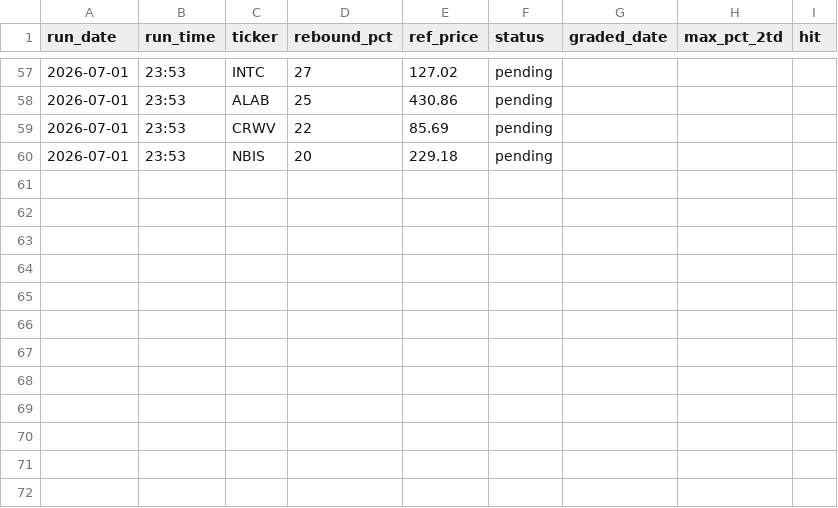
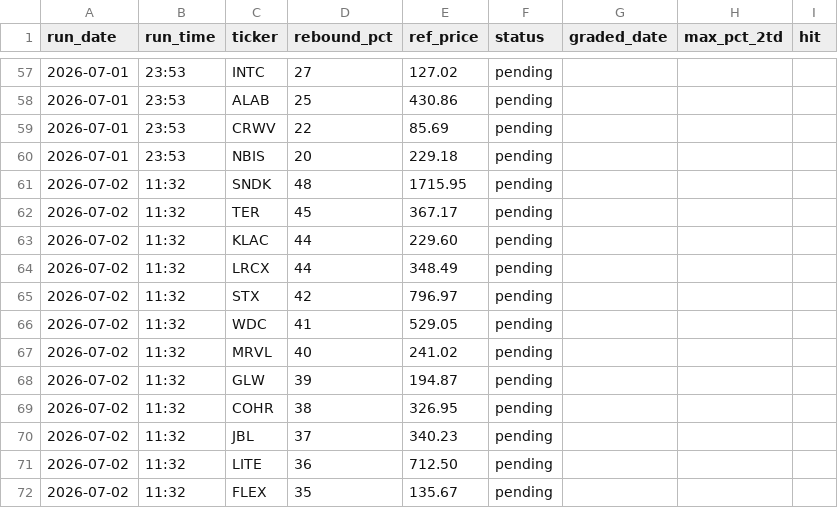
Before and after one commit to GibbonGambits/Stocks, a CSV file: predictions.csv, drawn as a sheet; only a part is shown, gaps mark what is left out.

```diff
--- a/predictions.csv
+++ b/predictions.csv
@@ -60 +60,13 @@ run_date,run_time,ticker,rebound_pct,ref_price,status,graded_date,max_pct_2td,hi
 2026-07-01,23:53,NBIS,20,229.18,pending,,,
+2026-07-02,11:32,SNDK,48,1715.95,pending,,,
+2026-07-02,11:32,TER,45,367.17,pending,,,
+2026-07-02,11:32,KLAC,44,229.60,pending,,,
+2026-07-02,11:32,LRCX,44,348.49,pending,,,
+2026-07-02,11:32,STX,42,796.97,pending,,,
+2026-07-02,11:32,WDC,41,529.05,pending,,,
+2026-07-02,11:32,MRVL,40,241.02,pending,,,
+2026-07-02,11:32,GLW,39,194.87,pending,,,
+2026-07-02,11:32,COHR,38,326.95,pending,,,
+2026-07-02,11:32,JBL,37,340.23,pending,,,
+2026-07-02,11:32,LITE,36,712.50,pending,,,
+2026-07-02,11:32,FLEX,35,135.67,pending,,,
```
